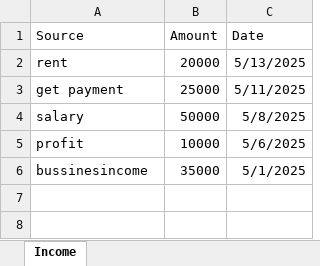
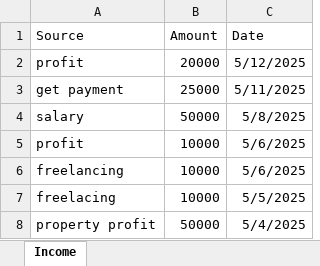
Before and after one commit to Manahil-Khan34/Expense-Tracker-Website, an Excel workbook: backend/income_details.xlsx, sheet Income, drawn as a sheet; values as stored, in another font and other column widths than the file's, no borders; removed rows and columns are numbered as before the commit, all else as after; the diff names each change by its address in the sheet, - before the commit and + after, or states it on an @@ line.

```diff
--- a/backend/income_details.xlsx (sheet Income)
+++ b/backend/income_details.xlsx (sheet Income)
-A2 (Source): rent
+A2 (Source): profit
-C2 (Date): 5/13/2025
+C2 (Date): 5/12/2025
-row 6: bussinesincome | 35000 | 5/1/2025
+row 6: freelancing | 10000 | 5/6/2025
+row 7: freelacing | 10000 | 5/5/2025
+row 8: property profit | 50000 | 5/4/2025
```
Also changed, not shown: backend/expance_details.xlsx, 5 other files.
